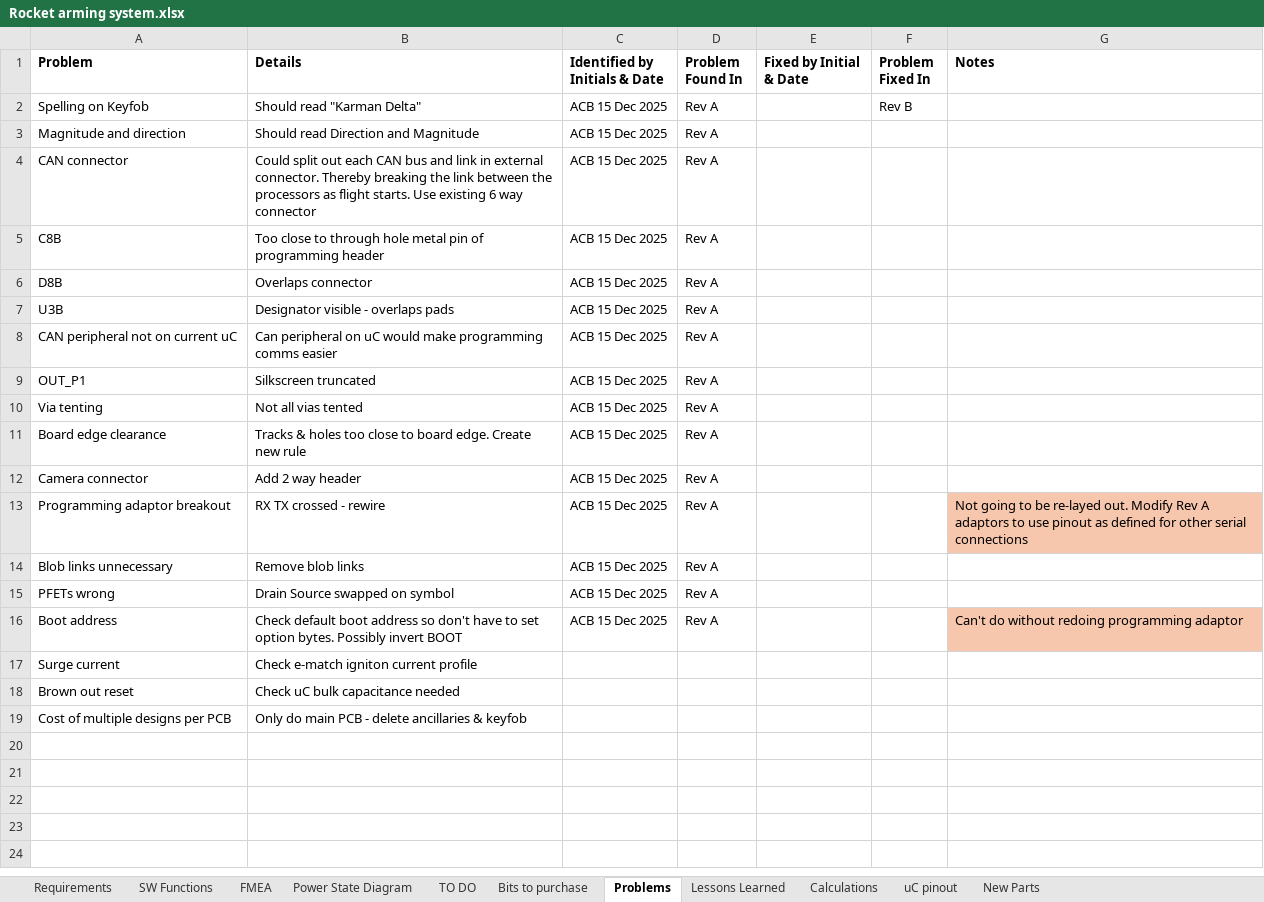
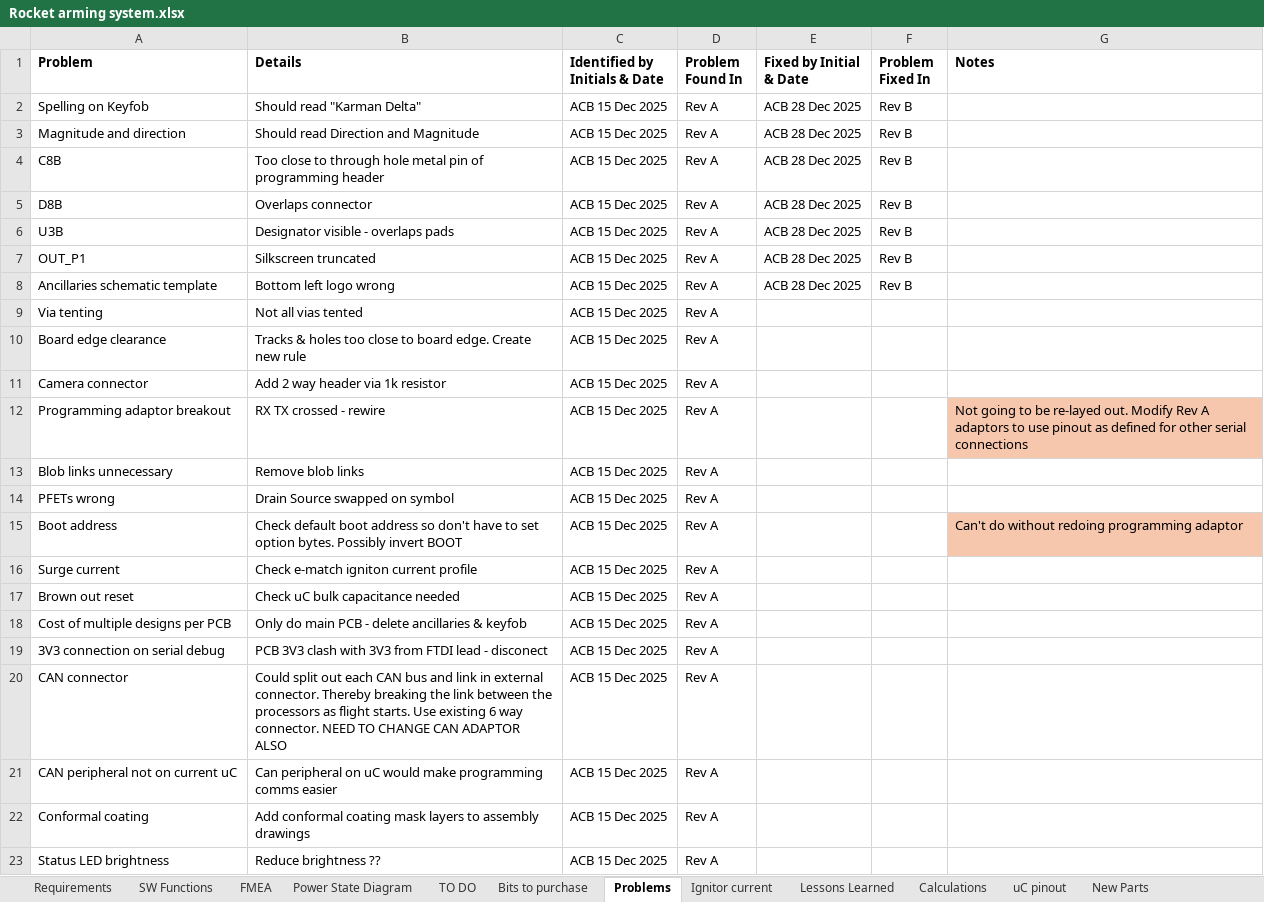
Before and after one commit to ImNickA/AltiumGithub, an Excel workbook: Karman Delta Arm/Rocket arming system.xlsx, sheet Problems, drawn as a sheet; values as stored, in another font and other column widths than the file's, no borders; removed rows and columns are numbered as before the commit, all else as after; the diff names each change by its address in the sheet, - before the commit and + after, or states it on an @@ line.

Commit message:
ignitor current proifiles added

```diff
--- a/Karman Delta Arm/Rocket arming system.xlsx (sheet Problems)
+++ b/Karman Delta Arm/Rocket arming system.xlsx (sheet Problems)
+sheet tab: Ignitor current
-E2:E3 (Fixed by Initial & Date): (empty)
+E2:E3 (Fixed by Initial & Date): ACB 28 Dec 2025
-F3 (Problem Fixed In): (empty)
+F3 (Problem Fixed In): Rev B
-row 4: CAN connector | Could split out each CAN bus and link in external connector. Thereby breaking the link between the processors as flight starts. Use existing 6 way connector | ACB 15 Dec 2025 | Rev A
-E4:E6 (Fixed by Initial & Date): (empty)
+E4:E6 (Fixed by Initial & Date): ACB 28 Dec 2025
-F4:F6 (Problem Fixed In): (empty)
+F4:F6 (Problem Fixed In): Rev B
-E7 (Fixed by Initial & Date): (empty)
+E7 (Fixed by Initial & Date): ACB 28 Dec 2025
-F7 (Problem Fixed In): (empty)
+F7 (Problem Fixed In): Rev B
+row 8: Ancillaries schematic template | Bottom left logo wrong | ACB 15 Dec 2025 | Rev A | ACB 28 Dec 2025 | Rev B
-B11 (Details): Add 2 way header
+B11 (Details): Add 2 way header via 1k resistor
-C16:C18 (Identified by Initials & Date): (empty)
+C16:C18 (Identified by Initials & Date): ACB 15 Dec 2025
-D16:D18 (Problem Found In): (empty)
+D16:D18 (Problem Found In): Rev A
+row 19: 3V3 connection on serial debug | PCB 3V3 clash with 3V3 from FTDI lead - disconect | ACB 15 Dec 2025 | Rev A
+row 20: CAN connector | Could split out each CAN bus and link in external connector. Thereby breaking the link between the processors as flight starts. Use existing 6 way connector. NEED TO CHANGE CAN ADAPTOR ALSO | ACB 15 Dec 2025 | Rev A
@@ row 8 moved to row 21: CAN peripheral not on current uC @@
+row 22: Conformal coating | Add conformal coating mask layers to assembly drawings | ACB 15 Dec 2025 | Rev A
+row 23: Status LED brightness | Reduce brightness ?? | ACB 15 Dec 2025 | Rev A
```
Also changed, not shown: charts or pictures.
